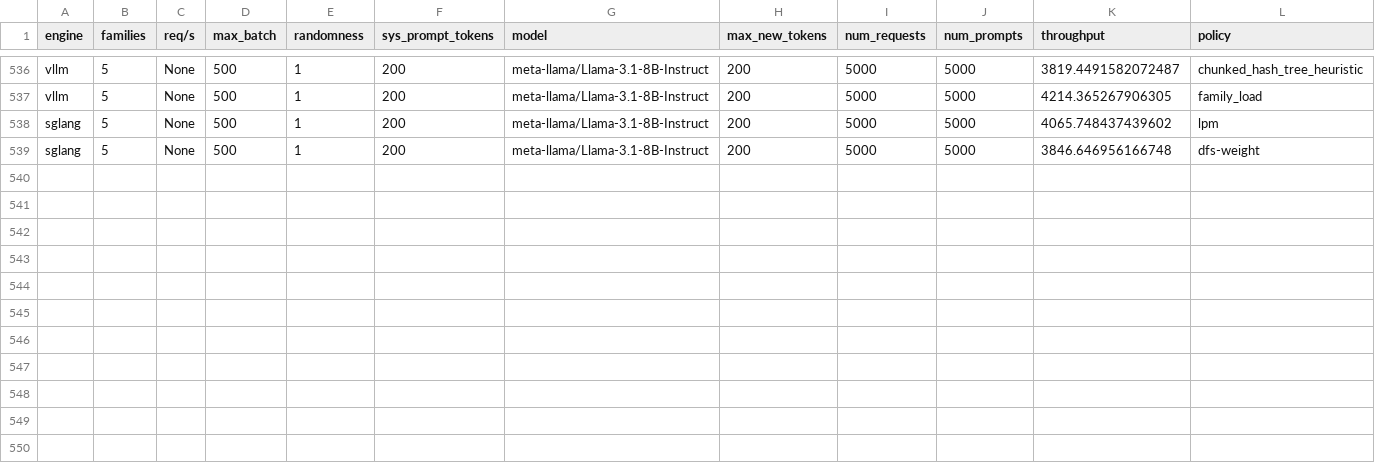
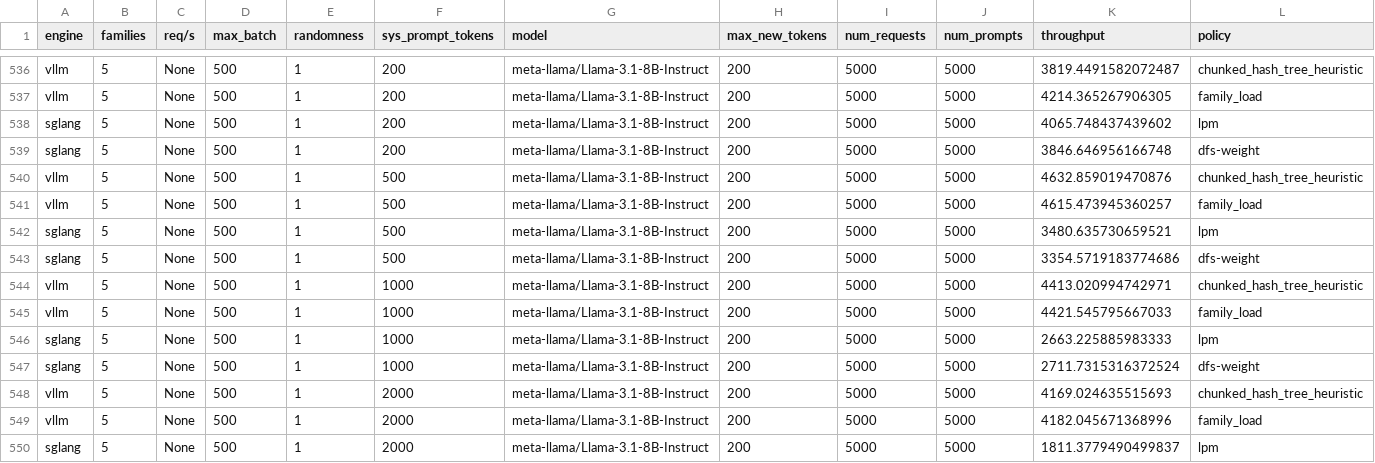
Before and after one commit to sakshamrathi21/Structured_LLM_Optimization, a CSV file: code/vllm/paper_eval_results.csv, drawn as a sheet; only a part is shown, gaps mark what is left out; the diff names each change by its address in the sheet, - before the commit and + after, or states it on an @@ line.

Commit message:
more sys prompt results

```diff
--- a/code/vllm/paper_eval_results.csv
+++ b/code/vllm/paper_eval_results.csv
+row 540: vllm | 5 | None | 500 | 1 | 500 | meta-llama/Llama-3.1-8B-Instruct | 200 | 5000 | 5000 | 4632.859019470876 | chunked_hash_tree_heuristic
+row 541: vllm | 5 | None | 500 | 1 | 500 | meta-llama/Llama-3.1-8B-Instruct | 200 | 5000 | 5000 | 4615.473945360257 | family_load
+row 542: sglang | 5 | None | 500 | 1 | 500 | meta-llama/Llama-3.1-8B-Instruct | 200 | 5000 | 5000 | 3480.635730659521 | lpm
+row 543: sglang | 5 | None | 500 | 1 | 500 | meta-llama/Llama-3.1-8B-Instruct | 200 | 5000 | 5000 | 3354.5719183774686 | dfs-weight
+row 544: vllm | 5 | None | 500 | 1 | 1000 | meta-llama/Llama-3.1-8B-Instruct | 200 | 5000 | 5000 | 4413.020994742971 | chunked_hash_tree_heuristic
+row 545: vllm | 5 | None | 500 | 1 | 1000 | meta-llama/Llama-3.1-8B-Instruct | 200 | 5000 | 5000 | 4421.545795667033 | family_load
+row 546: sglang | 5 | None | 500 | 1 | 1000 | meta-llama/Llama-3.1-8B-Instruct | 200 | 5000 | 5000 | 2663.225885983333 | lpm
+row 547: sglang | 5 | None | 500 | 1 | 1000 | meta-llama/Llama-3.1-8B-Instruct | 200 | 5000 | 5000 | 2711.7315316372524 | dfs-weight
+row 548: vllm | 5 | None | 500 | 1 | 2000 | meta-llama/Llama-3.1-8B-Instruct | 200 | 5000 | 5000 | 4169.024635515693 | chunked_hash_tree_heuristic
+row 549: vllm | 5 | None | 500 | 1 | 2000 | meta-llama/Llama-3.1-8B-Instruct | 200 | 5000 | 5000 | 4182.045671368996 | family_load
+row 550: sglang | 5 | None | 500 | 1 | 2000 | meta-llama/Llama-3.1-8B-Instruct | 200 | 5000 | 5000 | 1811.3779490499837 | lpm
```
